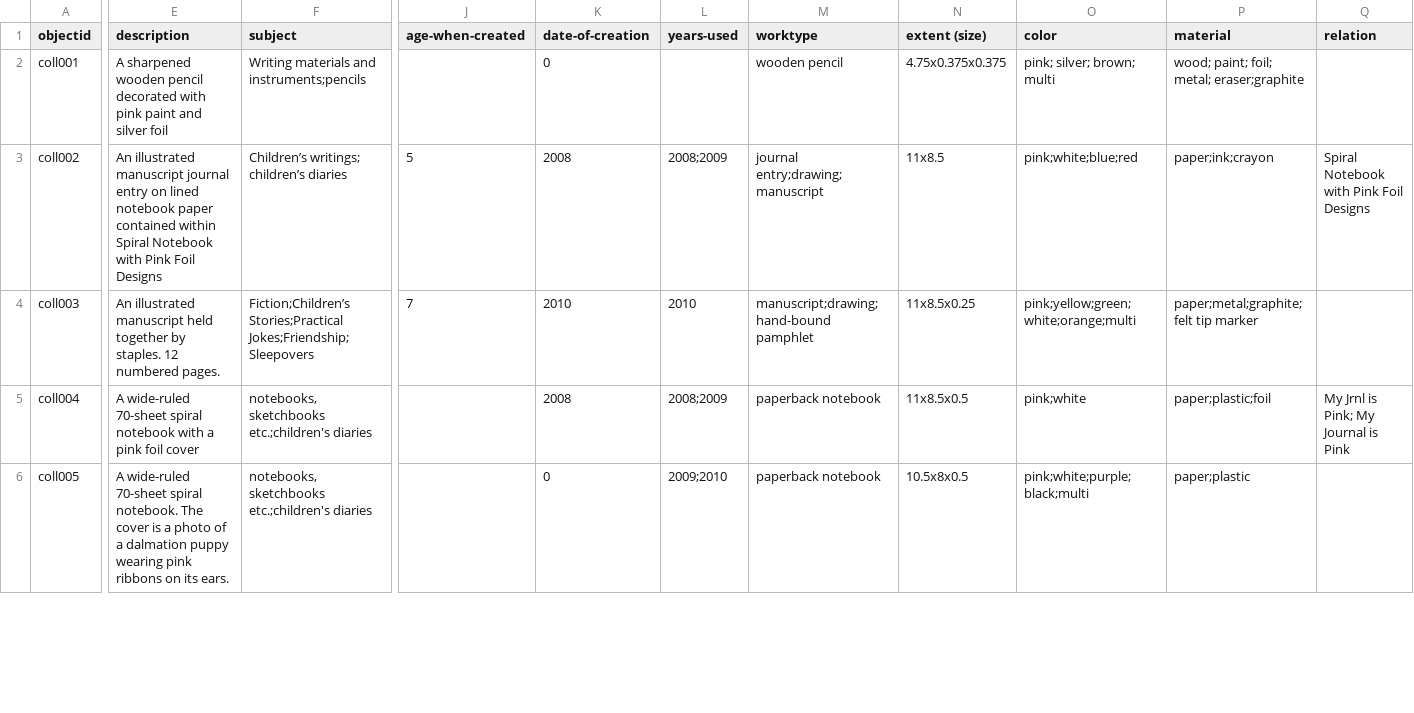
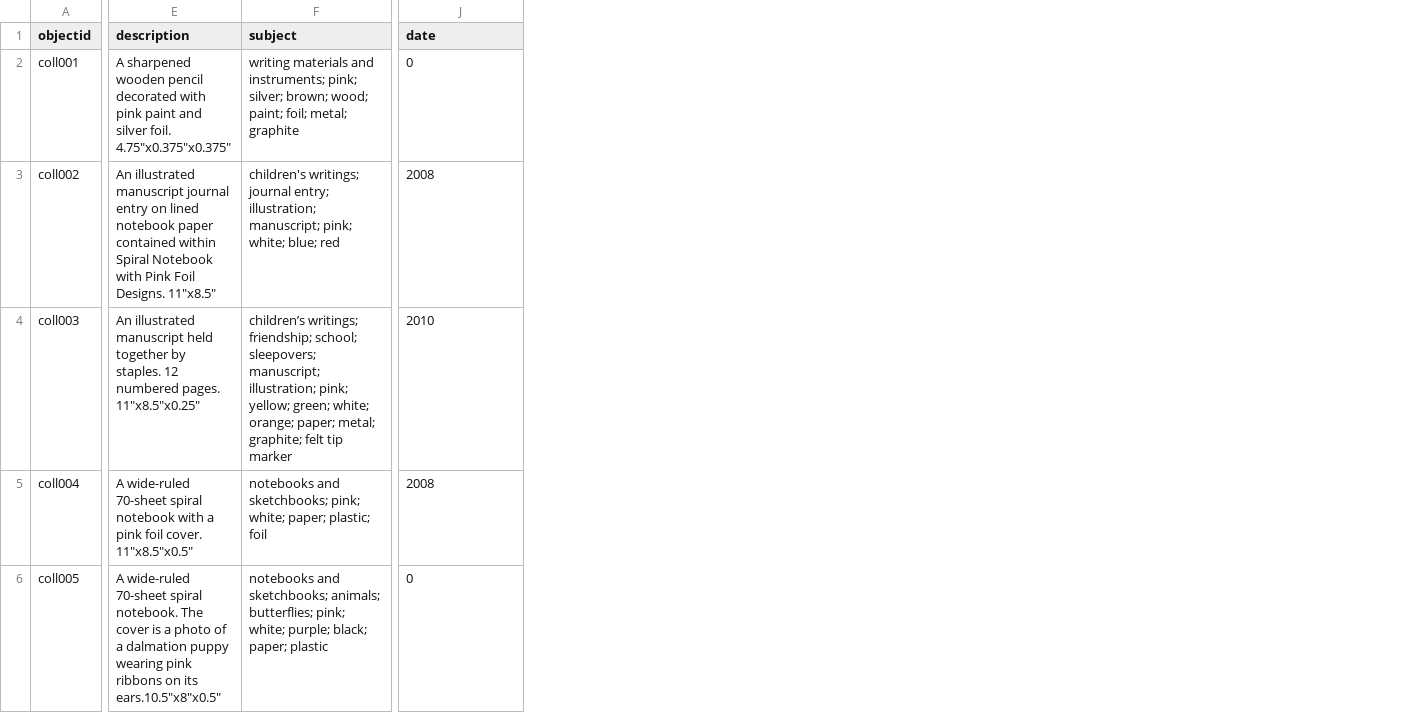
Before and after one commit to Hemlock-stanier/hemlock-inner-world, a CSV file: _data/hemlock-inner-world.csv, drawn as a sheet; only a part is shown, gaps mark what is left out; removed rows and columns are numbered as before the commit, all else as after; the diff covers the shown part only; the diff names each change by its address in the sheet, - before the commit and + after, or states it on an @@ line.

Commit message:
update and re-upload metadata

```diff
--- a/_data/hemlock-inner-world.csv
+++ b/_data/hemlock-inner-world.csv
-column J (age-when-created), rows 3-4: 5 | 7
-column L (years-used), rows 3-6: 2008;2009 | 2010 | 2008;2009 | 2009;2010
-column M (worktype), rows 2-6: wooden pencil | journal entry;drawing;manuscript | manuscript;drawing;hand-bound pamphlet | paperback notebook | paperback notebook
-column N (extent (size)), rows 2-6: 4.75x0.375x0.375 | 11x8.5 | 11x8.5x0.25 | 11x8.5x0.5 | 10.5x8x0.5
-column O (color), rows 2-6: pink; silver; brown; multi | pink;white;blue;red | pink;yellow;green;white;orange;multi | pink;white | pink;white;purple;black;multi
-column P (material), rows 2-6: wood; paint; foil; metal; eraser;graphite | paper;ink;crayon | paper;metal;graphite;felt tip marker | paper;plastic;foil | paper;plastic
-column Q (relation), rows 3-5: Spiral Notebook with Pink Foil Designs |  | My Jrnl is Pink; My Journal is Pink
-J1: date-of-creation
+J1: date
-E2 (description): …and silver foil
+E2 (description): …and silver foil. 4.75"x0.375"x0.375"
-F2 (subject): Writing materials and instruments;pencils
+F2 (subject): writing materials and instruments; pink; silver; brown; wood; paint; foil; metal; graphite
-E3 (description): …Pink Foil Designs
+E3 (description): …Pink Foil Designs. 11"x8.5"
-F3 (subject): Children’s writings; children’s diaries
+F3 (subject): children's writings; journal entry; illustration; manuscript; pink; white; blue; red
-E4 (description): …numbered pages.
+E4 (description): …numbered pages. 11"x8.5"x0.25"
-F4 (subject): Fiction;Children’s Stories;Practical Jokes;Friendship;Sleepovers
+F4 (subject): children’s writings; friendship; school; sleepovers; manuscript; illustration; pink; yellow; green; white; orange; paper; metal; graphite; felt tip marker
-E5 (description): …pink foil cover
+E5 (description): …pink foil cover. 11"x8.5"x0.5"
-F5 (subject): notebooks, sketchbooks etc.;children's diaries
+F5 (subject): notebooks and sketchbooks; pink; white; paper; plastic; foil
-E6 (description): …on its ears.
+E6 (description): …on its ears.10.5"x8"x0.5"
-F6 (subject): notebooks, sketchbooks etc.;children's diaries
+F6 (subject): notebooks and sketchbooks; animals; butterflies; pink; white; purple; black; paper; plastic
```
Also changed, not shown: 26 edited cells elsewhere in this file.
